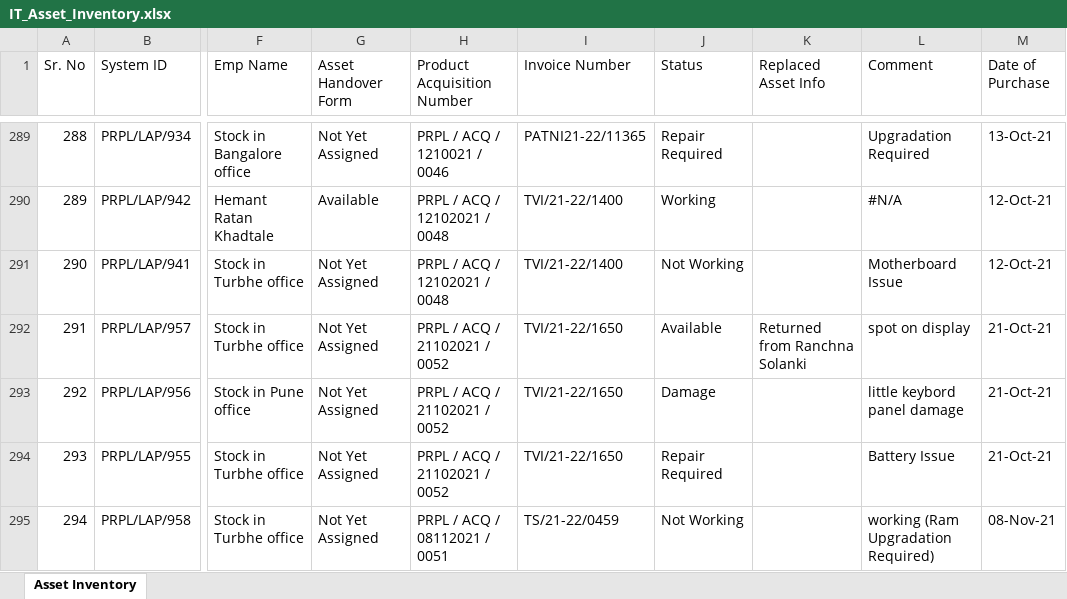
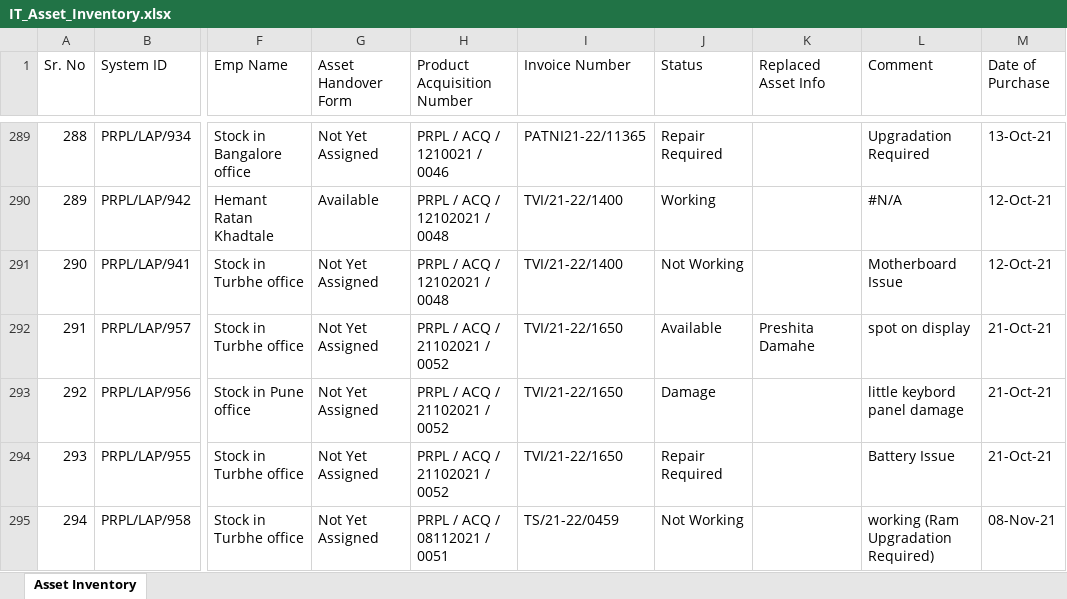
Before and after one commit to actpistol/lexus.github.io, an Excel workbook: IT_Asset_Inventory.xlsx, sheet Asset Inventory, drawn as a sheet; only a part is shown, gaps mark what is left out; values as stored, in another font and other column widths than the file's, no borders; the diff names each change by its address in the sheet, - before the commit and + after, or states it on an @@ line.

Commit message:
Auto-update IT_Asset_Inventory.xlsx via Web App

```diff
--- a/IT_Asset_Inventory.xlsx (sheet Asset Inventory)
+++ b/IT_Asset_Inventory.xlsx (sheet Asset Inventory)
-K292 (Replaced Asset Info): Returned from Ranchna Solanki
+K292 (Replaced Asset Info): Preshita Damahe
```
